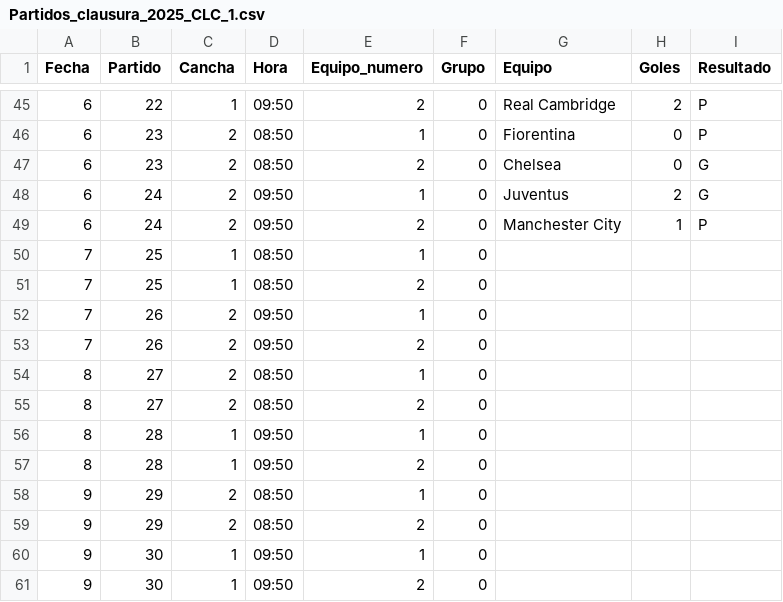
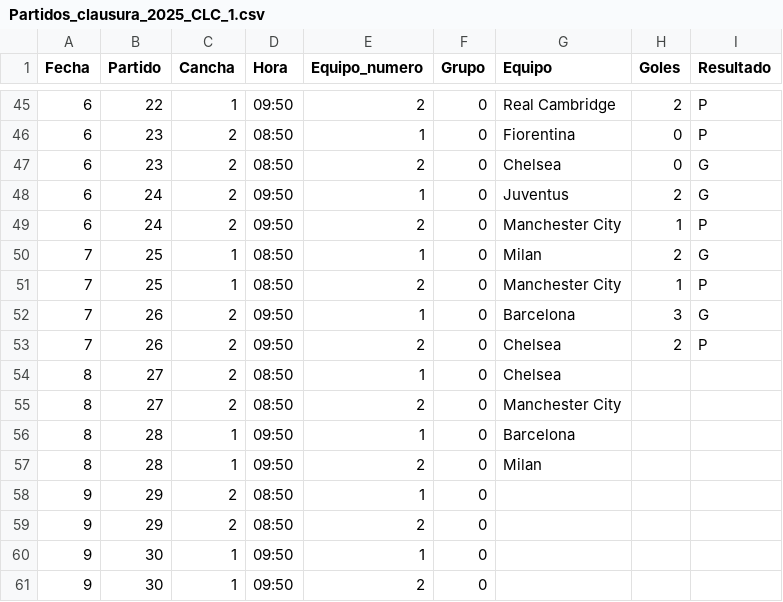
Before and after one commit to jsaraviadrago/verbose-system, a CSV file: Partidos_clausura_2025_CLC_1.csv, drawn as a sheet; only a part is shown, gaps mark what is left out.

Commit message:
Update Partidos_clausura_2025_CLC_1.csv

```diff
--- a/Partidos_clausura_2025_CLC_1.csv
+++ b/Partidos_clausura_2025_CLC_1.csv
@@ -49,10 +49,10 @@ Fecha,Partido,Cancha,Hora,Equipo_numero,Grupo,Equipo,Goles,Resultado,,
 6,24,2,09:50,2,0,Manchester City,1,P
-7,25,1,08:50,1,0,,,,,
-7,25,1,08:50,2,0,,,,,
-7,26,2,09:50,1,0,,,,,
-7,26,2,09:50,2,0,,,,,
-8,27,2,08:50,1,0,,,,,
-8,27,2,08:50,2,0,,,,,
-8,28,1,09:50,1,0,,,,,
-8,28,1,09:50,2,0,,,,,
+7,25,1,08:50,1,0,Milan,2,G
+7,25,1,08:50,2,0,Manchester City,1,P
+7,26,2,09:50,1,0,Barcelona,3,G
+7,26,2,09:50,2,0,Chelsea,2,P
+8,27,2,08:50,1,0,Chelsea,,
+8,27,2,08:50,2,0,Manchester City,,
+8,28,1,09:50,1,0,Barcelona,,
+8,28,1,09:50,2,0,Milan,,
 9,29,2,08:50,1,0,,,,,
```
